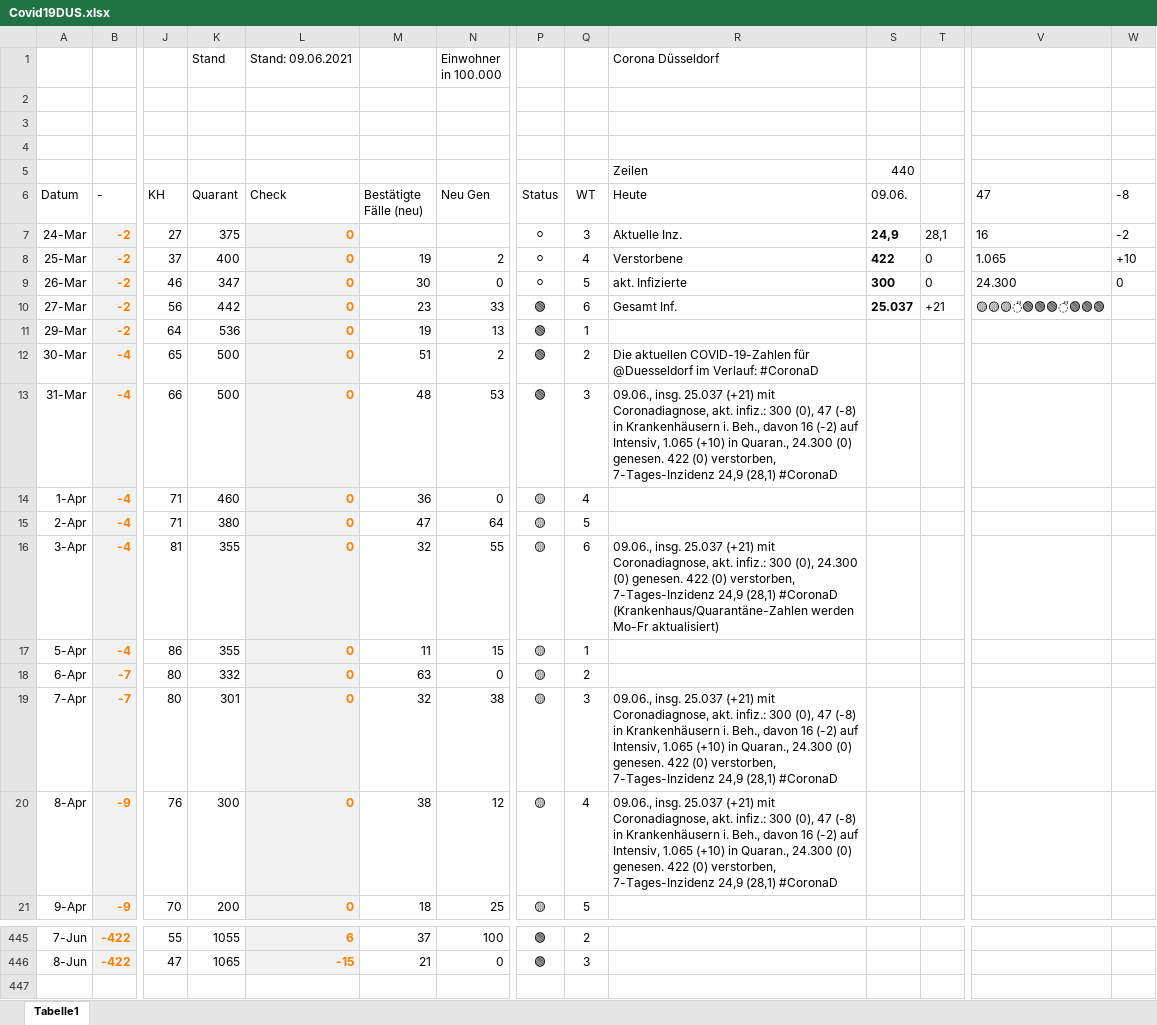
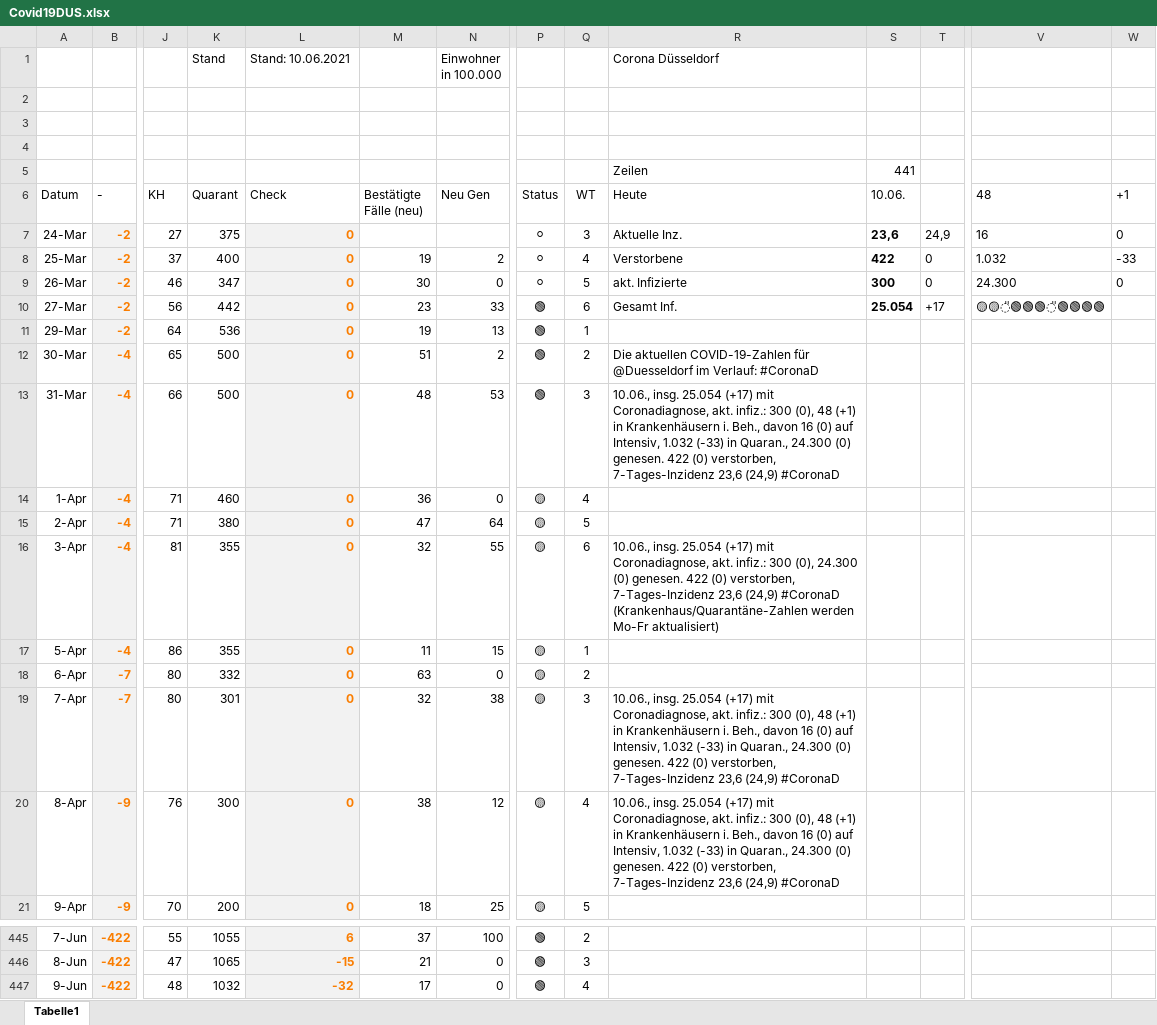
Before and after one commit to dirkschreib/Covid19DUS, an Excel workbook: Covid19DUS.xlsx, sheet Tabelle1, drawn as a sheet; only a part is shown, gaps mark what is left out; values as stored, in another font and other column widths than the file's, no borders; charts and pictures and table styles not drawn; rows hold the shown columns only; the diff names each change by its address in the sheet, - before the commit and + after, or states it on an @@ line.

Commit message:
Stand: 09.06.2021

```diff
--- a/Covid19DUS.xlsx (sheet Tabelle1)
+++ b/Covid19DUS.xlsx (sheet Tabelle1)
-L1 (Check): Stand: 09.06.2021
+L1 (Check): Stand: 10.06.2021
-S5 (10.06.): 440
+S5 (10.06.): 441
-S6: 09.06.
+S6: 10.06.
-V6: 47
+V6: 48
-W6: -8
+W6: +1
-S7 (10.06.): 24,9
+S7 (10.06.): 23,6
-T7: 28,1
+T7: 24,9
-W7 (+1): -2
+W7 (+1): 0
-V8 (48): 1.065
+V8 (48): 1.032
-W8 (+1): +10
+W8 (+1): -33
-S10 (10.06.): 25.037
+S10 (10.06.): 25.054
-T10: +21
+T10: +17
-V10 (48): 🟡🟡🟡̎🟢🟢🟢̎🟢🟢🟢
+V10 (48): 🟡🟡̎🟢🟢🟢̎🟢🟢🟢🟢
-R13 (Heute): 09.06., insg. 25.037 (+21) mit Coronadiagnose, akt. infiz.: 300 (0), 47 (-8) in Krankenhäusern i. Beh., davon 16 (-2) auf Intensiv, 1.065 (+10) in Quaran., 24.300 (0) genesen. 422 (0) verstorben, 7-Tages-Inzidenz 24,9 (28,1) #CoronaD
+R13 (Heute): 10.06., insg. 25.054 (+17) mit Coronadiagnose, akt. infiz.: 300 (0), 48 (+1) in Krankenhäusern i. Beh., davon 16 (0) auf Intensiv, 1.032 (-33) in Quaran., 24.300 (0) genesen. 422 (0) verstorben, 7-Tages-Inzidenz 23,6 (24,9) #CoronaD
-R16 (Heute): 09.06., insg. 25.037 (+21) mit Coronadiagnose, akt. infiz.: 300 (0), 24.300 (0) genesen. 422 (0) verstorben, 7-Tages-Inzidenz 24,9 (28,1) #CoronaD (Krankenhaus/Quarantäne-Zahlen…
+R16 (Heute): 10.06., insg. 25.054 (+17) mit Coronadiagnose, akt. infiz.: 300 (0), 24.300 (0) genesen. 422 (0) verstorben, 7-Tages-Inzidenz 23,6 (24,9) #CoronaD (Krankenhaus/Quarantäne-Zahlen…
-R19:R20 (Heute): 09.06., insg. 25.037 (+21) mit Coronadiagnose, akt. infiz.: 300 (0), 47 (-8) in Krankenhäusern i. Beh., davon 16 (-2) auf Intensiv, 1.065 (+10) in Quaran., 24.300 (0) genesen. 422 (0) verstorben, 7-Tages-Inzidenz 24,9 (28,1) #CoronaD
+R19:R20 (Heute): 10.06., insg. 25.054 (+17) mit Coronadiagnose, akt. infiz.: 300 (0), 48 (+1) in Krankenhäusern i. Beh., davon 16 (0) auf Intensiv, 1.032 (-33) in Quaran., 24.300 (0) genesen. 422 (0) verstorben, 7-Tages-Inzidenz 23,6 (24,9) #CoronaD
+row 447: 9-Jun | -422 | 48 | 1032 | -32 | 17 | 0 | 🟢 | 4
```
Also changed, not shown: charts or pictures, 2 other files.
